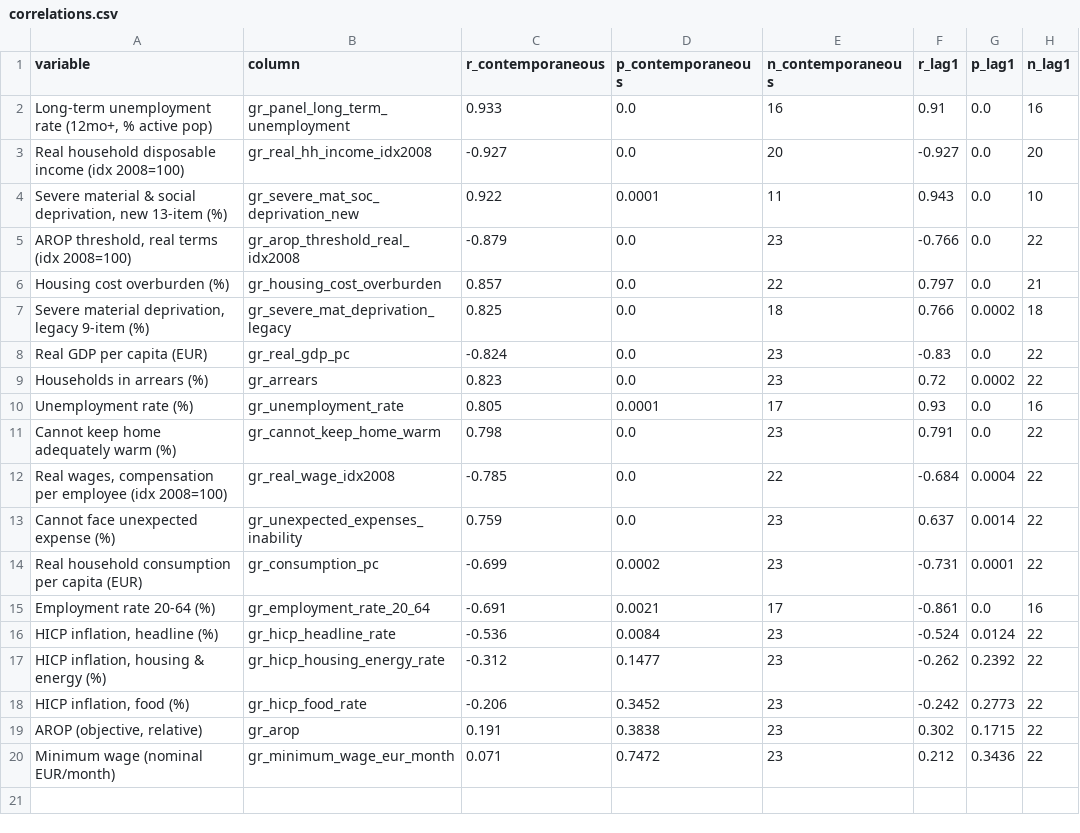
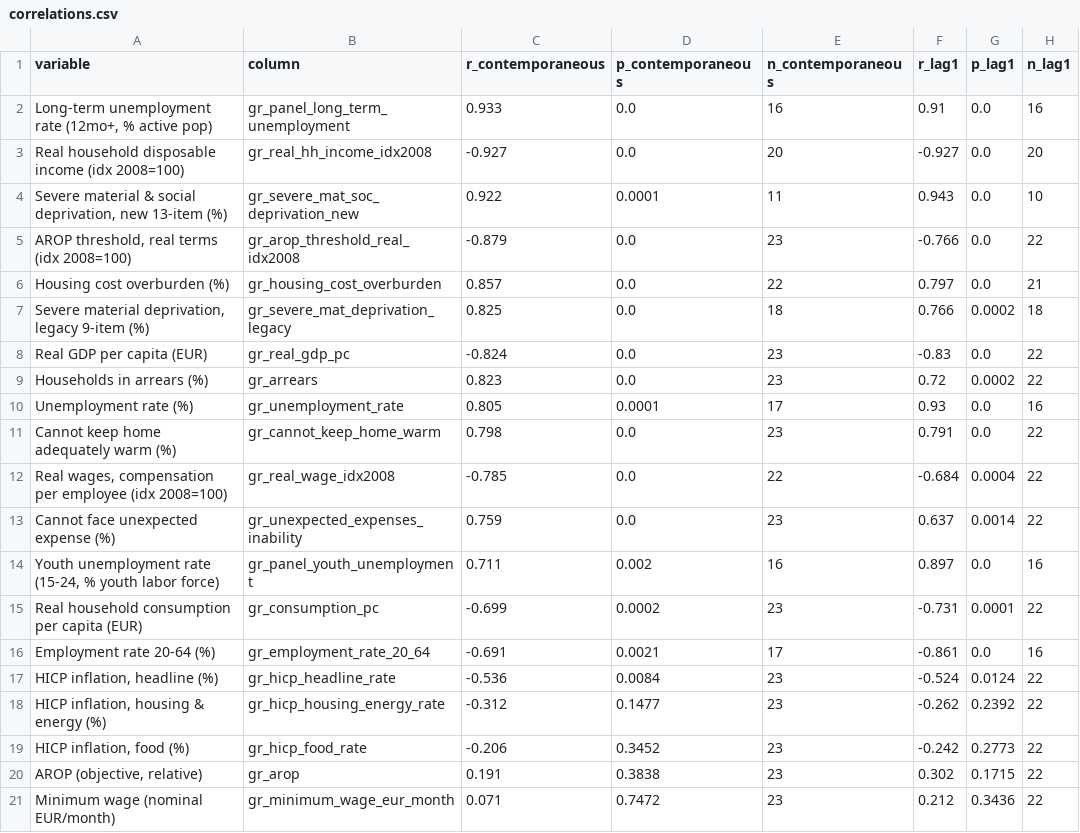
Before and after one commit to parastelios/greece-poverty-analysis, a CSV file: data/processed/correlations.csv, drawn as a sheet.

```diff
--- a/data/processed/correlations.csv
+++ b/data/processed/correlations.csv
@@ -13,2 +13,3 @@ Cannot keep home adequately warm (%),gr_cannot_keep_home_warm,0.798,0.0,23,0.791
 Cannot face unexpected expense (%),gr_unexpected_expenses_inability,0.759,0.0,23,0.637,0.0014,22
+"Youth unemployment rate (15-24, % youth labor force)",gr_panel_youth_unemployment,0.711,0.002,16,0.897,0.0,16
 Real household consumption per capita (EUR),gr_consumption_pc,-0.699,0.0002,23,-0.731,0.0001,22
```
Also changed, not shown: data/processed/analysis_dataset.csv, data/processed/correlations_robustness.csv, 15 other files.
